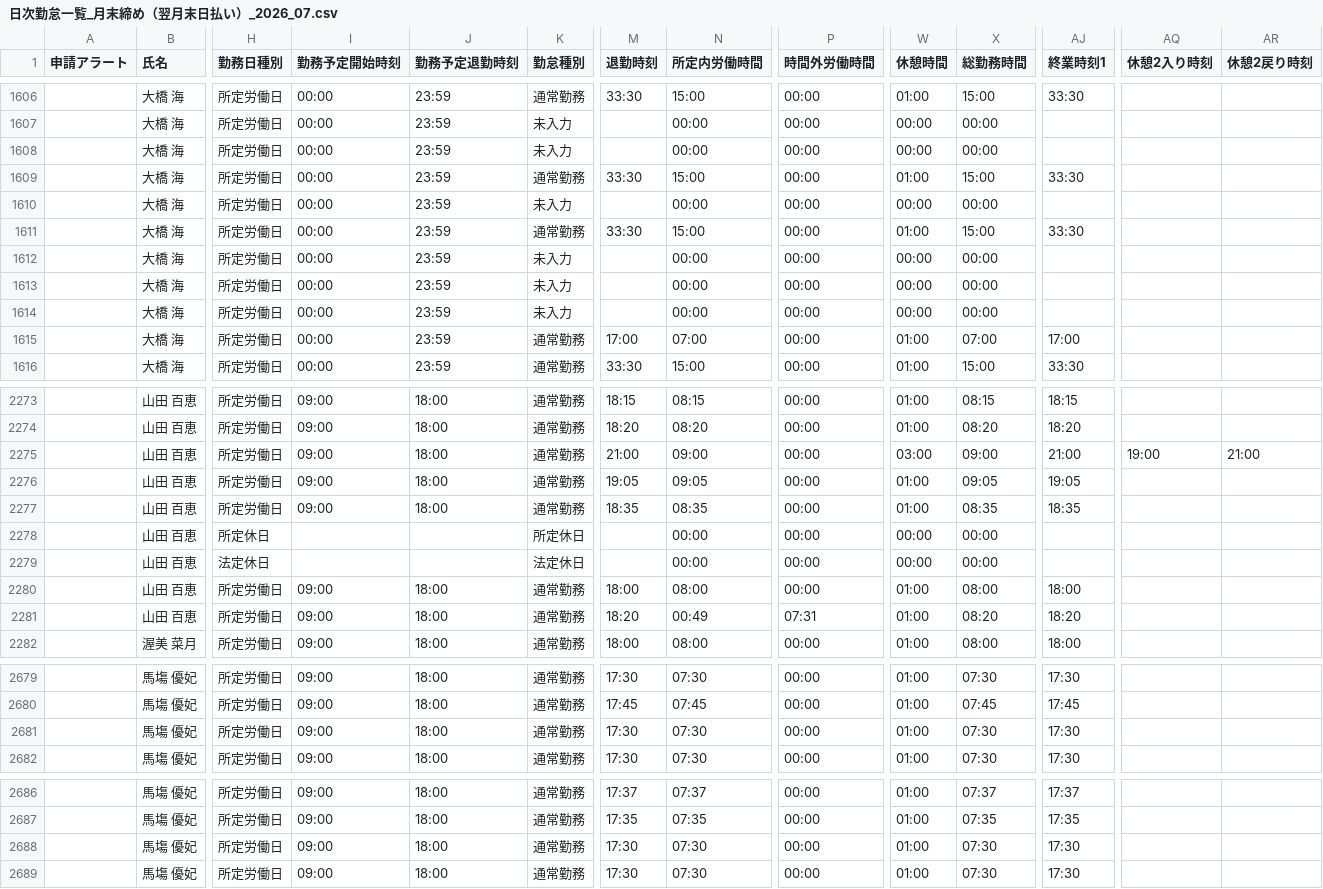
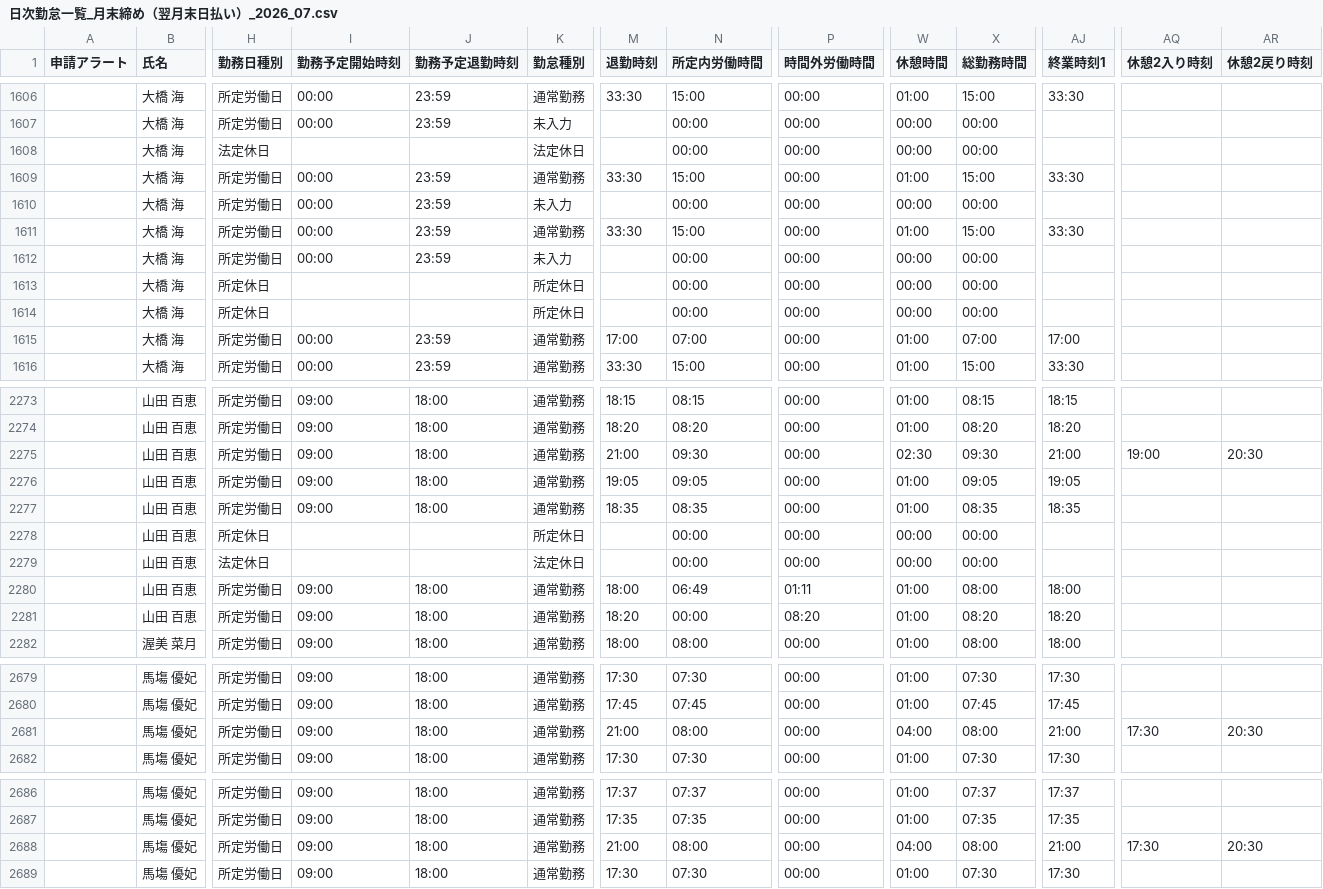
Before and after one commit to kunikata-Eup/euphonauts-attendance-routine, a CSV file: data/manual_csv/日次勤怠一覧_月末締め（翌月末日払い）_2026_07.csv, drawn as a sheet; only a part is shown, gaps mark what is left out; the diff covers the shown part only; the diff names each change by its address in the sheet, - before the commit and + after, or states it on an @@ line.

```diff
--- a/data/manual_csv/日次勤怠一覧_月末締め（翌月末日払い）_2026_07.csv
+++ b/data/manual_csv/日次勤怠一覧_月末締め（翌月末日払い）_2026_07.csv
-H1608 (勤務日種別): 所定労働日
+H1608 (勤務日種別): 法定休日
-I1608 (勤務予定開始時刻): 00:00
+I1608 (勤務予定開始時刻): (empty)
-J1608 (勤務予定退勤時刻): 23:59
+J1608 (勤務予定退勤時刻): (empty)
-K1608 (勤怠種別): 未入力
+K1608 (勤怠種別): 法定休日
-H1613:H1614 (勤務日種別): 所定労働日
+H1613:H1614 (勤務日種別): 所定休日
-I1613:I1614 (勤務予定開始時刻): 00:00
+I1613:I1614 (勤務予定開始時刻): (empty)
-J1613:J1614 (勤務予定退勤時刻): 23:59
+J1613:J1614 (勤務予定退勤時刻): (empty)
-K1613:K1614 (勤怠種別): 未入力
+K1613:K1614 (勤怠種別): 所定休日
-N2275 (所定内労働時間): 09:00
+N2275 (所定内労働時間): 09:30
-W2275 (休憩時間): 03:00
+W2275 (休憩時間): 02:30
-X2275 (総勤務時間): 09:00
+X2275 (総勤務時間): 09:30
-AR2275 (休憩2戻り時刻): 21:00
+AR2275 (休憩2戻り時刻): 20:30
-N2280 (所定内労働時間): 08:00
+N2280 (所定内労働時間): 06:49
-P2280 (時間外労働時間): 00:00
+P2280 (時間外労働時間): 01:11
-N2281 (所定内労働時間): 00:49
+N2281 (所定内労働時間): 00:00
-P2281 (時間外労働時間): 07:31
+P2281 (時間外労働時間): 08:20
-M2681 (退勤時刻): 17:30
+M2681 (退勤時刻): 21:00
-N2681 (所定内労働時間): 07:30
+N2681 (所定内労働時間): 08:00
-W2681 (休憩時間): 01:00
+W2681 (休憩時間): 04:00
-X2681 (総勤務時間): 07:30
+X2681 (総勤務時間): 08:00
-AJ2681 (終業時刻1): 17:30
+AJ2681 (終業時刻1): 21:00
-AQ2681 (休憩2入り時刻): (empty)
+AQ2681 (休憩2入り時刻): 17:30
-AR2681 (休憩2戻り時刻): (empty)
+AR2681 (休憩2戻り時刻): 20:30
-M2688 (退勤時刻): 17:30
+M2688 (退勤時刻): 21:00
-N2688 (所定内労働時間): 07:30
+N2688 (所定内労働時間): 08:00
-W2688 (休憩時間): 01:00
+W2688 (休憩時間): 04:00
-X2688 (総勤務時間): 07:30
+X2688 (総勤務時間): 08:00
-AJ2688 (終業時刻1): 17:30
+AJ2688 (終業時刻1): 21:00
-AQ2688 (休憩2入り時刻): (empty)
+AQ2688 (休憩2入り時刻): 17:30
-AR2688 (休憩2戻り時刻): (empty)
+AR2688 (休憩2戻り時刻): 20:30
```
Also changed, not shown: 104 edited cells elsewhere in this file, 2 other files.
